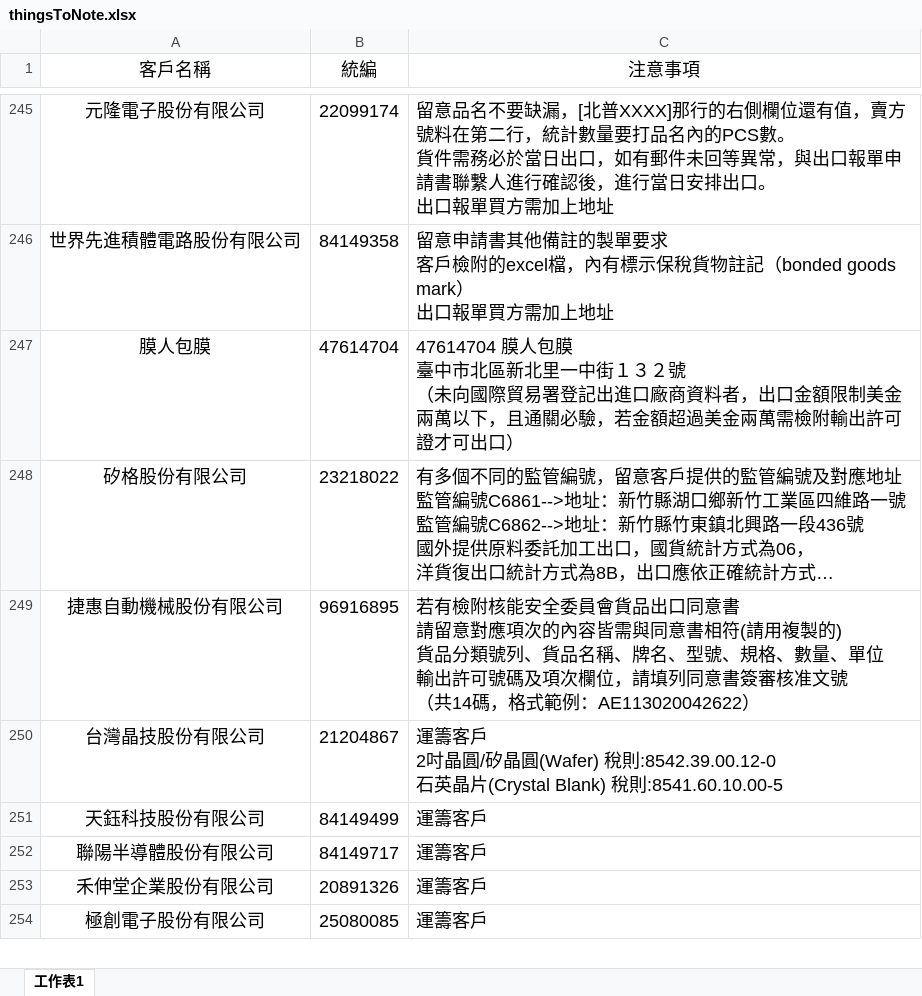
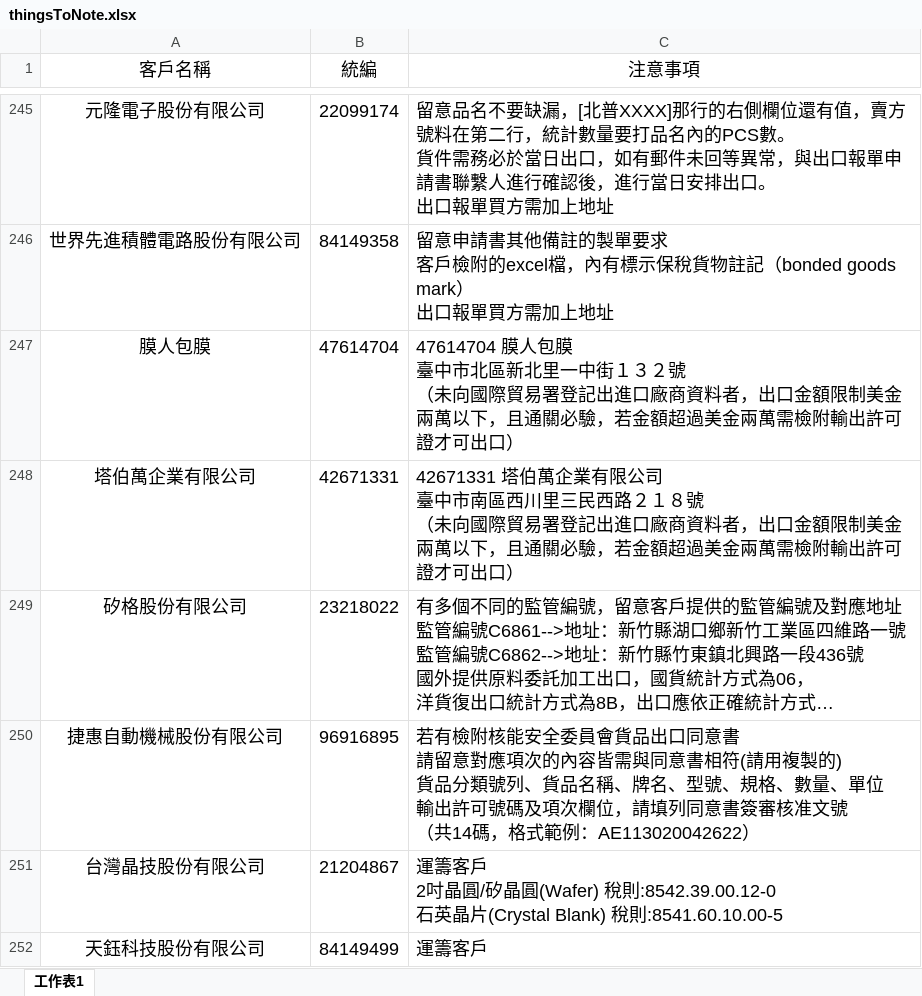
Before and after one commit to liyijung/Export-declaration, an Excel workbook: thingsToNote.xlsx, sheet 工作表1, drawn as a sheet; only a part is shown, gaps mark what is left out; the shorter side is filled out with more unchanged rows; long unchanged cells end in …; values as stored, in another font and other column widths than the file's, no borders; conditional formats not drawn; ↵ is a line break in a cell; the diff names each change by its address in the sheet, - before the commit and + after, or states it on an @@ line.

Commit message:
Add files via upload

```diff
--- a/thingsToNote.xlsx (sheet 工作表1)
+++ b/thingsToNote.xlsx (sheet 工作表1)
+row 248: 塔伯萬企業有限公司 | 42671331 | 42671331 塔伯萬企業有限公司 ↵ 臺中市南區西川里三民西路２１８號 ↵ （未向國際貿易署登記出進口廠商資料者，出口金額限制美金兩萬以下，且通關必驗，若金額超過美金兩萬需檢附輸出許可證才可出口）
```
